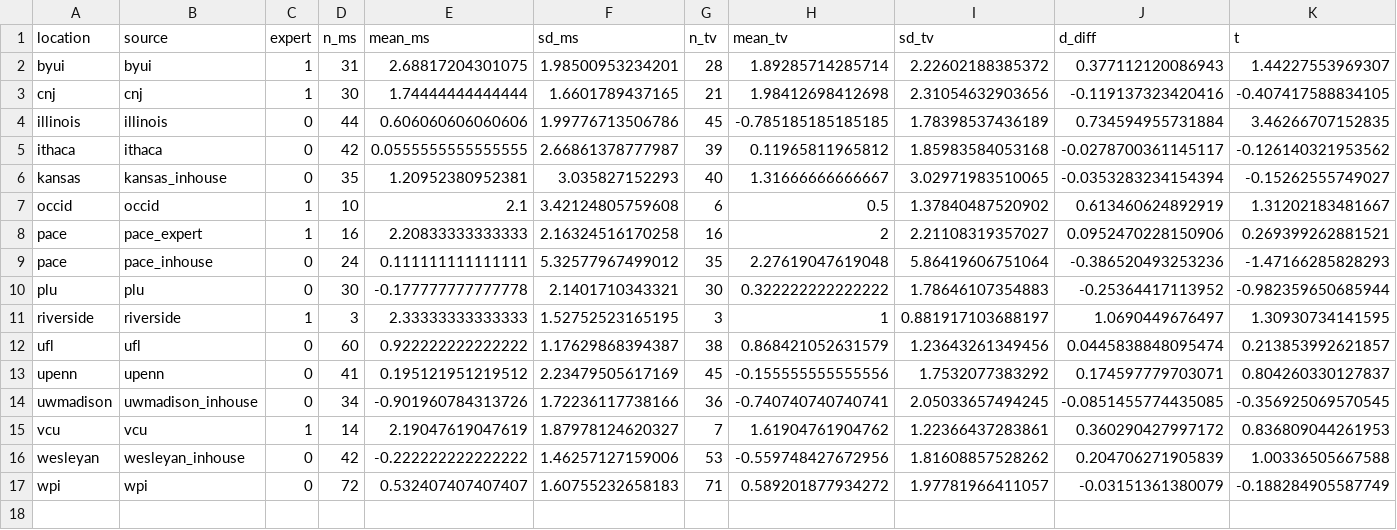
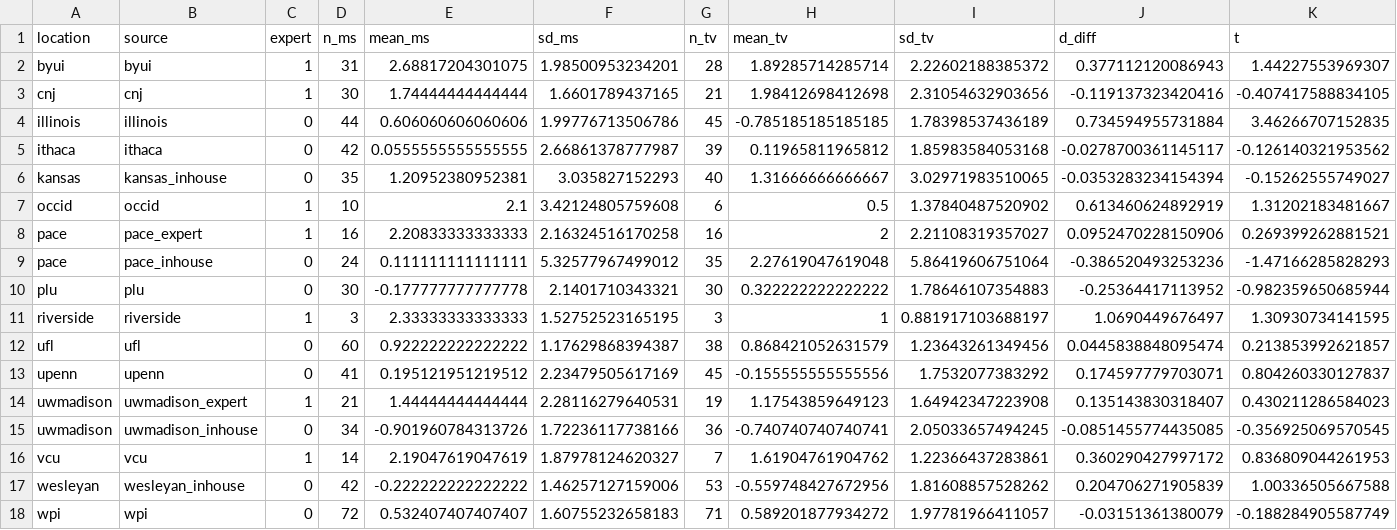
Before and after one commit to raklein/ml4, a CSV file: data/public/combinedresults3.csv, drawn as a sheet; only a part is shown; rows hold the shown columns only; the diff names each change by its address in the sheet, - before the commit and + after, or states it on an @@ line.

```diff
--- a/data/public/combinedresults3.csv
+++ b/data/public/combinedresults3.csv
+row 14: uwmadison | uwmadison_expert | 1 | 21 | 1.44444444444444 | 2.28116279640531 | 19 | 1.17543859649123 | 1.64942347223908 | 0.135143830318407 | 0.430211286584023
```
Also changed, not shown: data/public/combinedresults1.csv, data/public/combinedresults2.csv, 10 other files.
